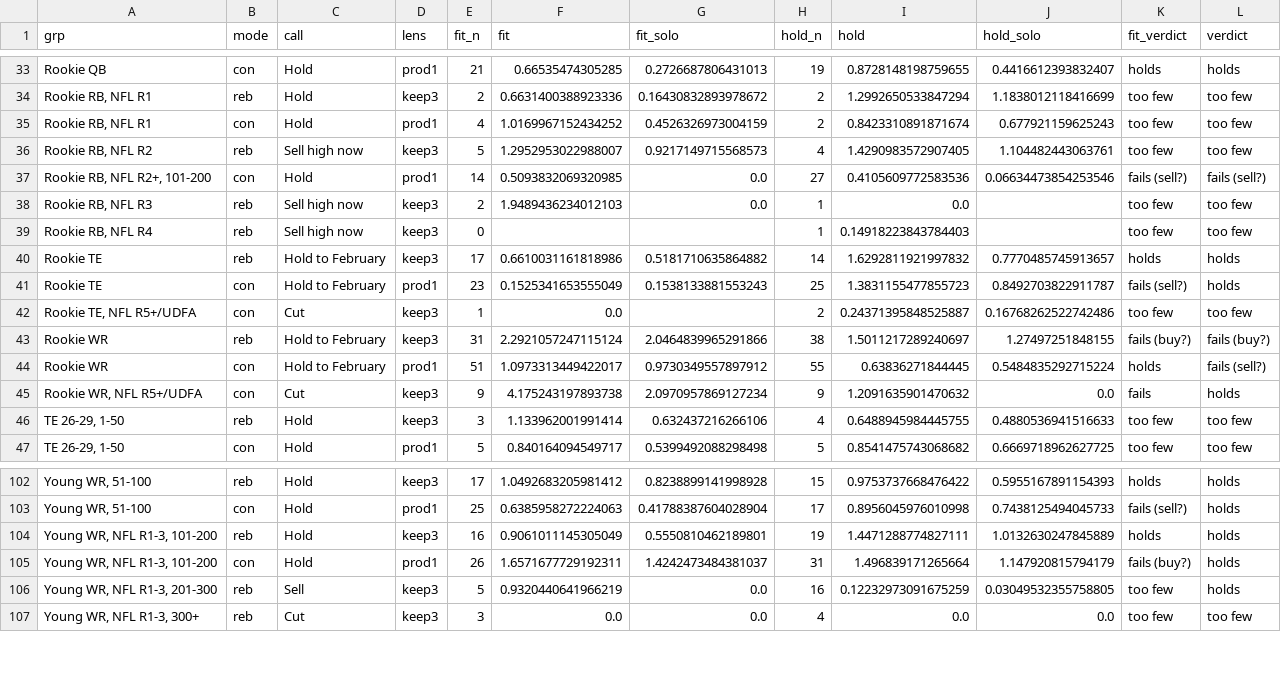
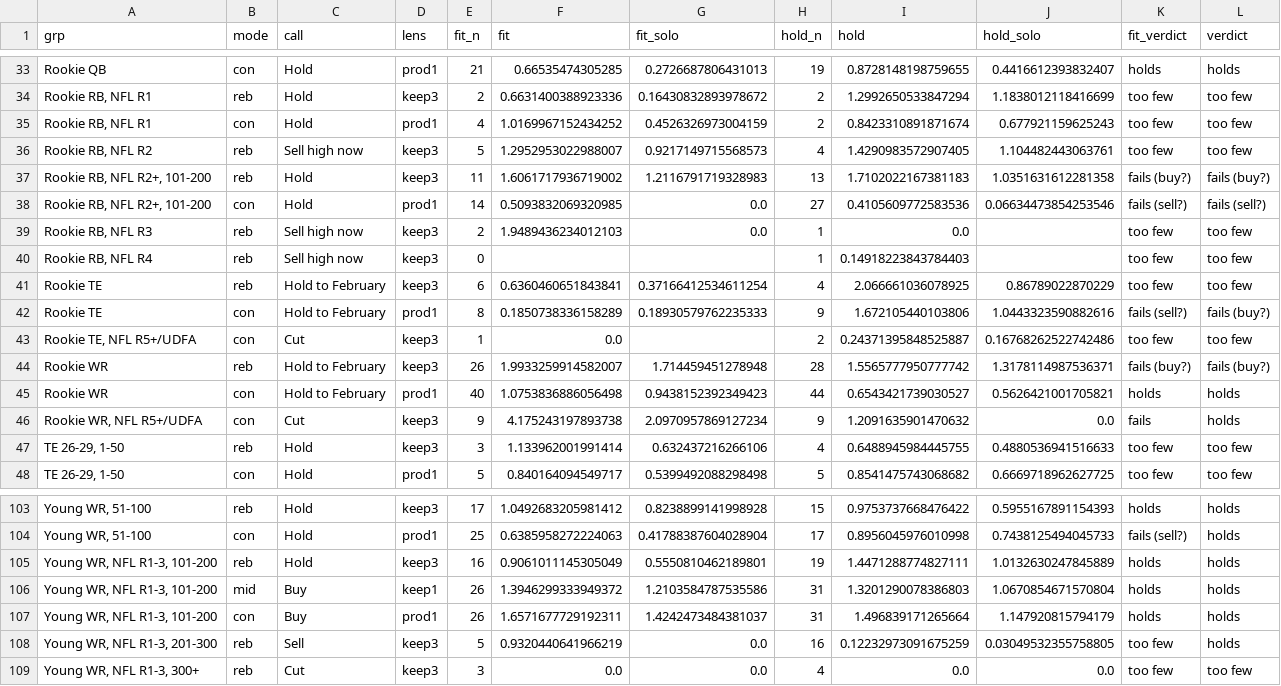
Before and after one commit to JamesYouL2/data, a CSV file: career_value/outputs/holdout.csv, drawn as a sheet; only a part is shown, gaps mark what is left out.

```diff
--- a/career_value/outputs/holdout.csv
+++ b/career_value/outputs/holdout.csv
@@ -36,2 +36,3 @@ Rookie QB,con,Hold,prod1,21,0.66535474305285,0.2726687806431013,19,0.87281481987
 "Rookie RB, NFL R2",reb,Sell high now,keep3,5,1.2952953022988007,0.9217149715568573,4,1.4290983572907405,1.104482443063761,too few,too few
+"Rookie RB, NFL R2+, 101-200",reb,Hold,keep3,11,1.6061717936719002,1.2116791719328983,13,1.7102022167381183,1.0351631612281358,fails (buy?),fails (buy?)
 "Rookie RB, NFL R2+, 101-200",con,Hold,prod1,14,0.5093832069320985,0.0,27,0.4105609772583536,0.06634473854253546,fails (sell?),fails (sell?)
@@ -39,7 +40,7 @@ Rookie QB,con,Hold,prod1,21,0.66535474305285,0.2726687806431013,19,0.87281481987
 "Rookie RB, NFL R4",reb,Sell high now,keep3,0,,,1,0.14918223843784403,,too few,too few
-Rookie TE,reb,Hold to February,keep3,17,0.6610031161818986,0.5181710635864882,14,1.6292811921997832,0.7770485745913657,holds,holds
-Rookie TE,con,Hold to February,prod1,23,0.1525341653555049,0.1538133881553243,25,1.3831155477855723,0.8492703822911787,fails (sell?),holds
+Rookie TE,reb,Hold to February,keep3,6,0.6360460651843841,0.37166412534611254,4,2.066661036078925,0.86789022870229,too few,too few
+Rookie TE,con,Hold to February,prod1,8,0.1850738336158289,0.18930579762235333,9,1.672105440103806,1.0443323590882616,fails (sell?),fails (buy?)
 "Rookie TE, NFL R5+/UDFA",con,Cut,keep3,1,0.0,,2,0.24371395848525887,0.16768262522742486,too few,too few
-Rookie WR,reb,Hold to February,keep3,31,2.2921057247115124,2.0464839965291866,38,1.5011217289240697,1.27497251848155,fails (buy?),fails (buy?)
-Rookie WR,con,Hold to February,prod1,51,1.0973313449422017,0.9730349557897912,55,0.63836271844445,0.5484835292715224,holds,fails (sell?)
+Rookie WR,reb,Hold to February,keep3,26,1.9933259914582007,1.714459451278948,28,1.5565777950777742,1.3178114987536371,fails (buy?),fails (buy?)
+Rookie WR,con,Hold to February,prod1,40,1.0753836886056498,0.9438152392349423,44,0.6543421739030527,0.5626421001705821,holds,holds
 "Rookie WR, NFL R5+/UDFA",con,Cut,keep3,9,4.175243197893738,2.0970957869127234,9,1.2091635901470632,0.0,fails,holds
@@ -104,3 +105,4 @@ Rookie WR,con,Hold to February,prod1,51,1.0973313449422017,0.9730349557897912,55
 "Young WR, NFL R1-3, 101-200",reb,Hold,keep3,16,0.9061011145305049,0.5550810462189801,19,1.4471288774827111,1.0132630247845889,holds,holds
-"Young WR, NFL R1-3, 101-200",con,Hold,prod1,26,1.6571677729192311,1.4242473484381037,31,1.496839171265664,1.147920815794179,fails (buy?),holds
+"Young WR, NFL R1-3, 101-200",mid,Buy,keep1,26,1.3946299333949372,1.2103584787535586,31,1.3201290078386803,1.0670854671570804,holds,holds
+"Young WR, NFL R1-3, 101-200",con,Buy,prod1,26,1.6571677729192311,1.4242473484381037,31,1.496839171265664,1.147920815794179,holds,holds
 "Young WR, NFL R1-3, 201-300",reb,Sell,keep3,5,0.9320440641966219,0.0,16,0.12232973091675259,0.03049532355758805,too few,holds
```
Also changed, not shown: career_value/outputs/call_strength.csv, career_value/outputs/middle_mode_top340_noise0.5_sd0.2.csv, 4 other files.
